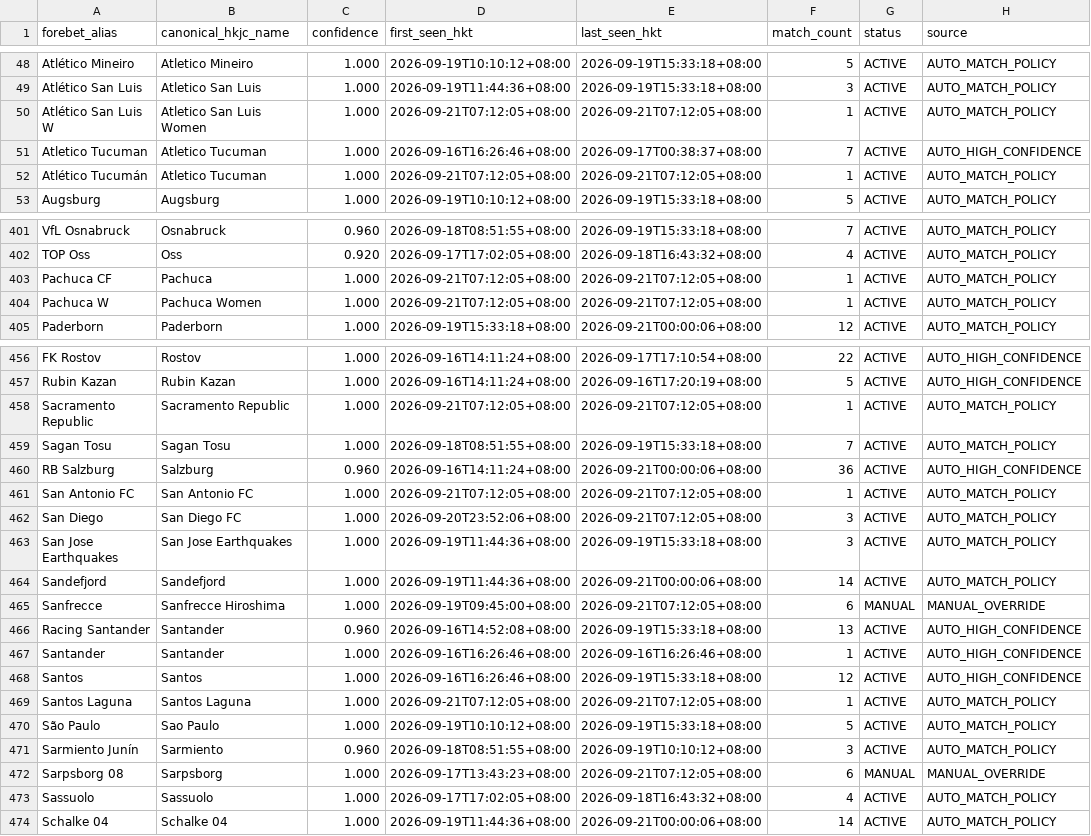
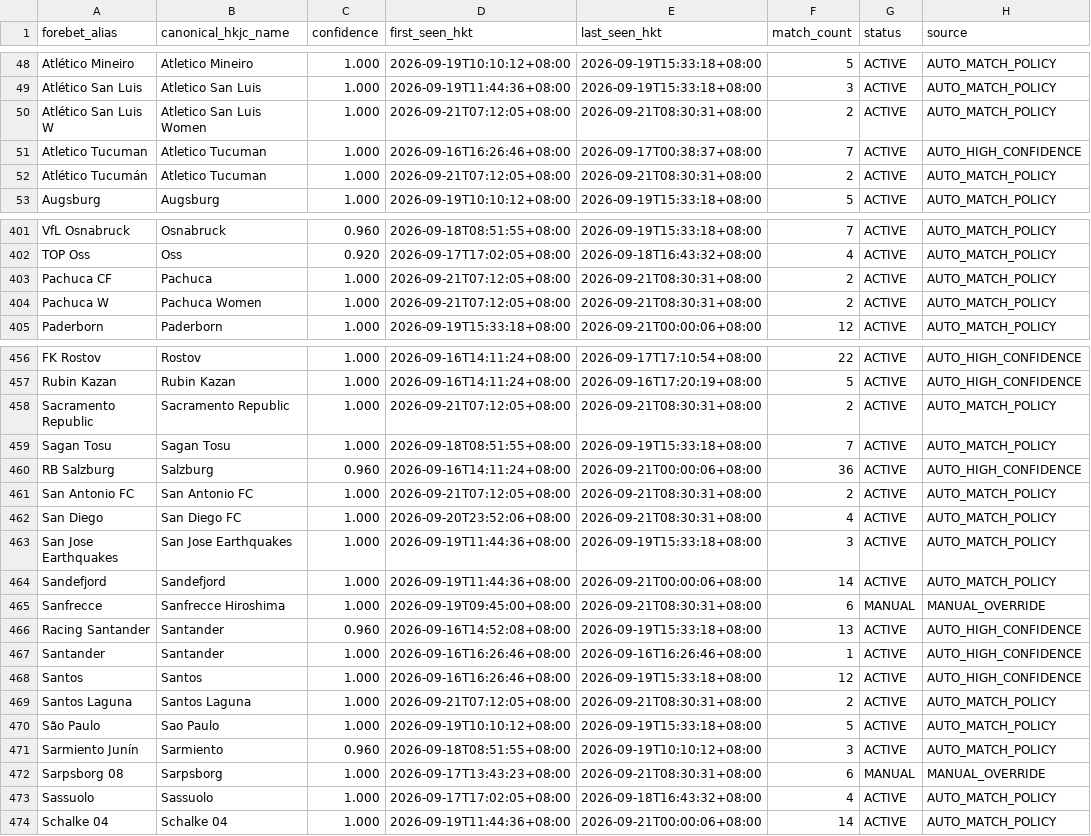
Before and after one commit to sargesticky-code/football-fast-tracker, a CSV file: data/team_alias_registry.csv, drawn as a sheet; only a part is shown, gaps mark what is left out; the diff covers the shown part only.

```diff
--- a/data/team_alias_registry.csv
+++ b/data/team_alias_registry.csv
@@ -49,5 +49,5 @@ Atlético Mineiro,Atletico Mineiro,1.000,2026-09-19T10:10:12+08:00,2026-09-19T15
 Atlético San Luis,Atletico San Luis,1.000,2026-09-19T11:44:36+08:00,2026-09-19T15:33:18+08:00,3,ACTIVE,AUTO_MATCH_POLICY
-Atlético San Luis W,Atletico San Luis Women,1.000,2026-09-21T07:12:05+08:00,2026-09-21T07:12:05+08:00,1,ACTIVE,AUTO_MATCH_POLICY
+Atlético San Luis W,Atletico San Luis Women,1.000,2026-09-21T07:12:05+08:00,2026-09-21T08:30:31+08:00,2,ACTIVE,AUTO_MATCH_POLICY
 Atletico Tucuman,Atletico Tucuman,1.000,2026-09-16T16:26:46+08:00,2026-09-17T00:38:37+08:00,7,ACTIVE,AUTO_HIGH_CONFIDENCE
-Atlético Tucumán,Atletico Tucuman,1.000,2026-09-21T07:12:05+08:00,2026-09-21T07:12:05+08:00,1,ACTIVE,AUTO_MATCH_POLICY
+Atlético Tucumán,Atletico Tucuman,1.000,2026-09-21T07:12:05+08:00,2026-09-21T08:30:31+08:00,2,ACTIVE,AUTO_MATCH_POLICY
 Augsburg,Augsburg,1.000,2026-09-19T10:10:12+08:00,2026-09-19T15:33:18+08:00,5,ACTIVE,AUTO_MATCH_POLICY
@@ -402,4 +402,4 @@ VfL Osnabruck,Osnabruck,0.960,2026-09-18T08:51:55+08:00,2026-09-19T15:33:18+08:0
 TOP Oss,Oss,0.920,2026-09-17T17:02:05+08:00,2026-09-18T16:43:32+08:00,4,ACTIVE,AUTO_MATCH_POLICY
-Pachuca CF,Pachuca,1.000,2026-09-21T07:12:05+08:00,2026-09-21T07:12:05+08:00,1,ACTIVE,AUTO_MATCH_POLICY
-Pachuca W,Pachuca Women,1.000,2026-09-21T07:12:05+08:00,2026-09-21T07:12:05+08:00,1,ACTIVE,AUTO_MATCH_POLICY
+Pachuca CF,Pachuca,1.000,2026-09-21T07:12:05+08:00,2026-09-21T08:30:31+08:00,2,ACTIVE,AUTO_MATCH_POLICY
+Pachuca W,Pachuca Women,1.000,2026-09-21T07:12:05+08:00,2026-09-21T08:30:31+08:00,2,ACTIVE,AUTO_MATCH_POLICY
 Paderborn,Paderborn,1.000,2026-09-19T15:33:18+08:00,2026-09-21T00:00:06+08:00,12,ACTIVE,AUTO_MATCH_POLICY
@@ -457,10 +457,10 @@ FK Rostov,Rostov,1.000,2026-09-16T14:11:24+08:00,2026-09-17T17:10:54+08:00,22,AC
 Rubin Kazan,Rubin Kazan,1.000,2026-09-16T14:11:24+08:00,2026-09-16T17:20:19+08:00,5,ACTIVE,AUTO_HIGH_CONFIDENCE
-Sacramento Republic,Sacramento Republic,1.000,2026-09-21T07:12:05+08:00,2026-09-21T07:12:05+08:00,1,ACTIVE,AUTO_MATCH_POLICY
+Sacramento Republic,Sacramento Republic,1.000,2026-09-21T07:12:05+08:00,2026-09-21T08:30:31+08:00,2,ACTIVE,AUTO_MATCH_POLICY
 Sagan Tosu,Sagan Tosu,1.000,2026-09-18T08:51:55+08:00,2026-09-19T15:33:18+08:00,7,ACTIVE,AUTO_MATCH_POLICY
 RB Salzburg,Salzburg,0.960,2026-09-16T14:11:24+08:00,2026-09-21T00:00:06+08:00,36,ACTIVE,AUTO_HIGH_CONFIDENCE
-San Antonio FC,San Antonio FC,1.000,2026-09-21T07:12:05+08:00,2026-09-21T07:12:05+08:00,1,ACTIVE,AUTO_MATCH_POLICY
-San Diego,San Diego FC,1.000,2026-09-20T23:52:06+08:00,2026-09-21T07:12:05+08:00,3,ACTIVE,AUTO_MATCH_POLICY
+San Antonio FC,San Antonio FC,1.000,2026-09-21T07:12:05+08:00,2026-09-21T08:30:31+08:00,2,ACTIVE,AUTO_MATCH_POLICY
+San Diego,San Diego FC,1.000,2026-09-20T23:52:06+08:00,2026-09-21T08:30:31+08:00,4,ACTIVE,AUTO_MATCH_POLICY
 San Jose Earthquakes,San Jose Earthquakes,1.000,2026-09-19T11:44:36+08:00,2026-09-19T15:33:18+08:00,3,ACTIVE,AUTO_MATCH_POLICY
 Sandefjord,Sandefjord,1.000,2026-09-19T11:44:36+08:00,2026-09-21T00:00:06+08:00,14,ACTIVE,AUTO_MATCH_POLICY
-Sanfrecce,Sanfrecce Hiroshima,1.000,2026-09-19T09:45:00+08:00,2026-09-21T07:12:05+08:00,6,MANUAL,MANUAL_OVERRIDE
+Sanfrecce,Sanfrecce Hiroshima,1.000,2026-09-19T09:45:00+08:00,2026-09-21T08:30:31+08:00,6,MANUAL,MANUAL_OVERRIDE
 Racing Santander,Santander,0.960,2026-09-16T14:52:08+08:00,2026-09-19T15:33:18+08:00,13,ACTIVE,AUTO_HIGH_CONFIDENCE
@@ -468,6 +468,6 @@ Santander,Santander,1.000,2026-09-16T16:26:46+08:00,2026-09-16T16:26:46+08:00,1,
 Santos,Santos,1.000,2026-09-16T16:26:46+08:00,2026-09-19T15:33:18+08:00,12,ACTIVE,AUTO_HIGH_CONFIDENCE
-Santos Laguna,Santos Laguna,1.000,2026-09-21T07:12:05+08:00,2026-09-21T07:12:05+08:00,1,ACTIVE,AUTO_MATCH_POLICY
+Santos Laguna,Santos Laguna,1.000,2026-09-21T07:12:05+08:00,2026-09-21T08:30:31+08:00,2,ACTIVE,AUTO_MATCH_POLICY
 São Paulo,Sao Paulo,1.000,2026-09-19T10:10:12+08:00,2026-09-19T15:33:18+08:00,5,ACTIVE,AUTO_MATCH_POLICY
 Sarmiento Junín,Sarmiento,0.960,2026-09-18T08:51:55+08:00,2026-09-19T10:10:12+08:00,3,ACTIVE,AUTO_MATCH_POLICY
-Sarpsborg 08,Sarpsborg,1.000,2026-09-17T13:43:23+08:00,2026-09-21T07:12:05+08:00,6,MANUAL,MANUAL_OVERRIDE
+Sarpsborg 08,Sarpsborg,1.000,2026-09-17T13:43:23+08:00,2026-09-21T08:30:31+08:00,6,MANUAL,MANUAL_OVERRIDE
 Sassuolo,Sassuolo,1.000,2026-09-17T17:02:05+08:00,2026-09-18T16:43:32+08:00,4,ACTIVE,AUTO_MATCH_POLICY
```
Also changed, not shown: 65 edited cells elsewhere in this file, data/forebet_availability.csv, data/forebet_current.csv.
